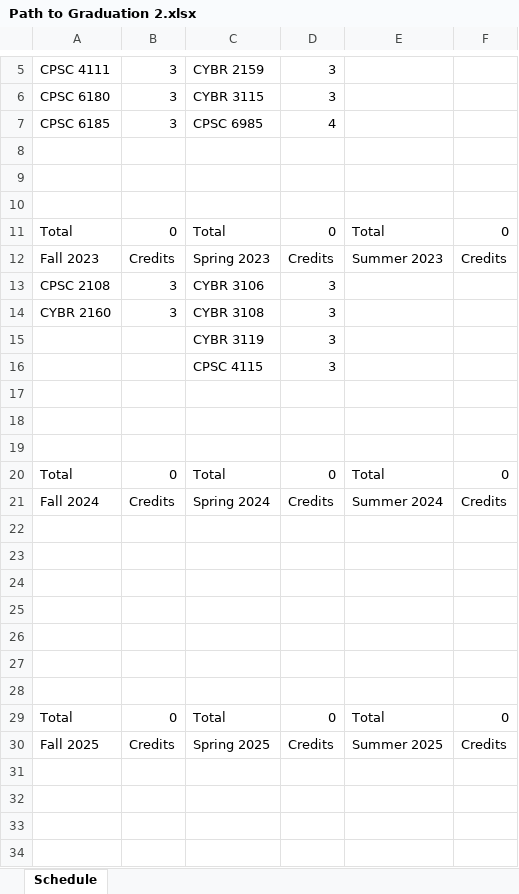
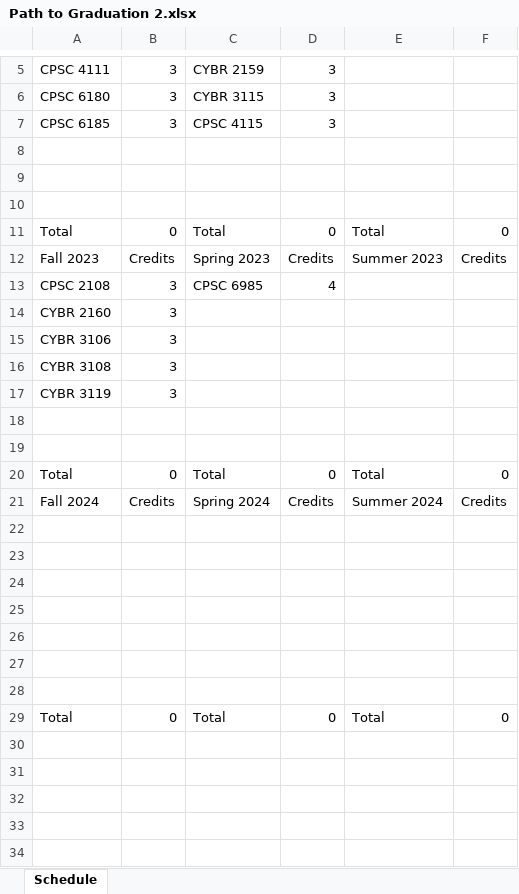
Before and after one commit to RivalFox/SmartPlannerTools, an Excel workbook: SmartPlannerApp/ExcelFiles/Path to Graduation 2.xlsx, sheet Schedule, drawn as a sheet; only a part is shown, gaps mark what is left out; the shorter side is filled out with more unchanged rows; values as stored, in another font and other column widths than the file's, no borders; removed rows and columns are numbered as before the commit, all else as after; the diff names each change by its address in the sheet, - before the commit and + after, or states it on an @@ line.

```diff
--- a/SmartPlannerApp/ExcelFiles/Path to Graduation 2.xlsx (sheet Schedule)
+++ b/SmartPlannerApp/ExcelFiles/Path to Graduation 2.xlsx (sheet Schedule)
-C7: CPSC 6985
+C7: CPSC 4115
-D7: 4
+D7: 3
-C13: CYBR 3106
+C13: CPSC 6985
-D13: 3
+D13: 4
-C14: CYBR 3108
+C14: (empty)
-D14: 3
+D14: (empty)
-row 15:  |  | CYBR 3119 | 3
-row 16:  |  | CPSC 4115 | 3
-row 15: (empty)
+row 15: CYBR 3106 | 3
+row 16: CYBR 3108 | 3
+row 17: CYBR 3119 | 3
-row 22: (empty)
-row 23: (empty)
-row 24: (empty)
-row 25: (empty)
-row 26: (empty)
-row 27: (empty)
-row 28: (empty)
-row 29: Total | 0 | Total | 0 | Total | 0
-row 30: Fall 2025 | Credits | Spring 2025 | Credits | Summer 2025 | Credits
```
Also changed, not shown: SmartPlannerApp/ExcelFiles/Path to Graduation 1.xlsx, 1 other file.
